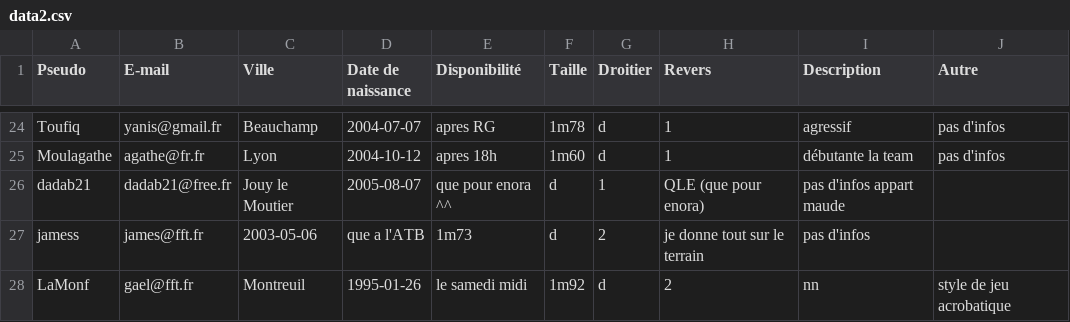
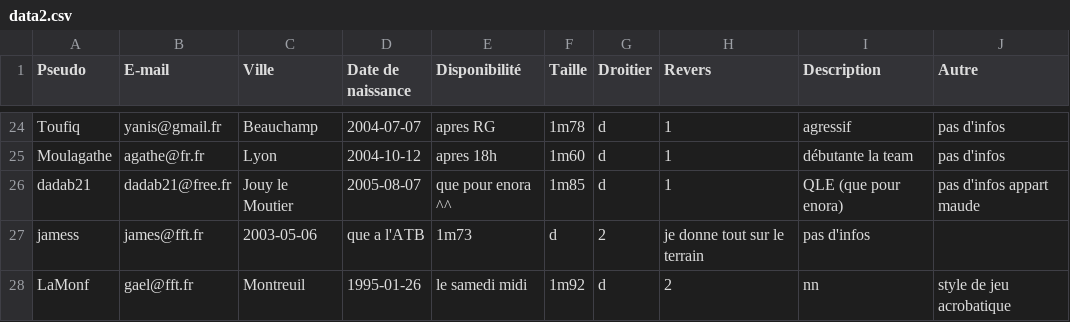
Before and after one commit to yanis92110/Cy-Crush, a CSV file: data/data2.csv, drawn as a sheet; only a part is shown, gaps mark what is left out.

Commit message:
Update data2.csv

```diff
--- a/data/data2.csv
+++ b/data/data2.csv
@@ -25,3 +25,3 @@ Toufiq,yanis@gmail.fr,Beauchamp,2004-07-07,"apres RG",1m78,d,1,"agressif","pas d
 Moulagathe,agathe@fr.fr,Lyon,2004-10-12,"apres 18h",1m60,d,1,"débutante la team","pas d'infos"
-dadab21,dadab21@free.fr,Jouy le Moutier,2005-08-07,"que pour enora ^^",d,1,"QLE (que pour enora)","pas d'infos appart maude"
+dadab21,dadab21@free.fr,Jouy le Moutier,2005-08-07,"que pour enora ^^",1m85,d,1,"QLE (que pour enora)","pas d'infos appart maude"
 jamess,james@fft.fr,2003-05-06,"que a l'ATB",1m73,d,2,"je donne tout sur le terrain","pas d'infos"
```
